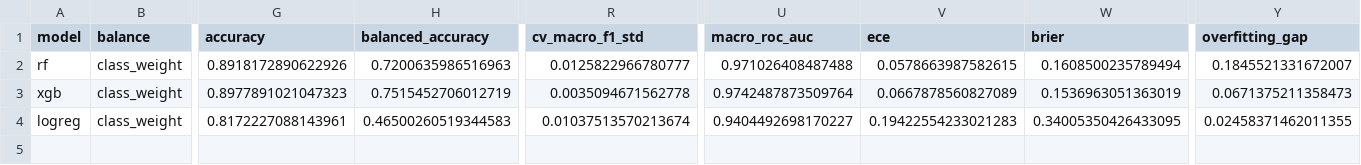
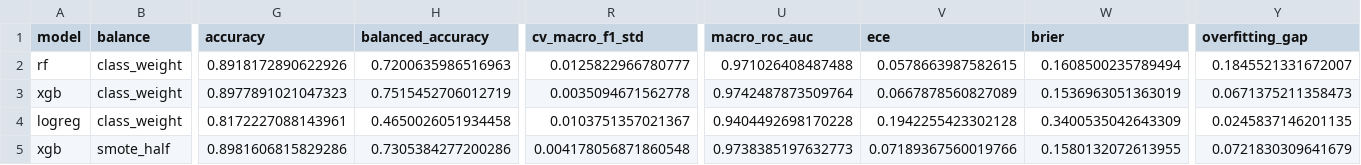
Before and after one commit to Polixide/Cross-Dataset-Multimodal-Sleep-Staging, a CSV file: results/tables/ml_metrics.csv, drawn as a sheet; only a part is shown, gaps mark what is left out; rows hold the shown columns only; the diff names each change by its address in the sheet, - before the commit and + after, or states it on an @@ line.

```diff
--- a/results/tables/ml_metrics.csv
+++ b/results/tables/ml_metrics.csv
-H4 (balanced_accuracy): 0.46500260519344583
+H4 (balanced_accuracy): 0.4650026051934458
-R4 (cv_macro_f1_std): 0.01037513570213674
+R4 (cv_macro_f1_std): 0.0103751357021367
-U4 (macro_roc_auc): 0.9404492698170227
+U4 (macro_roc_auc): 0.9404492698170228
-V4 (ece): 0.19422554233021283
+V4 (ece): 0.1942255423302128
-W4 (brier): 0.34005350426433095
+W4 (brier): 0.3400535042643309
-Y4 (overfitting_gap): 0.02458371462011355
+Y4 (overfitting_gap): 0.0245837146201135
+row 5: xgb | smote_half | 0.8981606815829286 | 0.7305384277200286 | 0.004178056871860548 | 0.9738385197632773 | 0.07189367560019766 | 0.1580132072613955 | 0.0721830309641679
```
Also changed, not shown: 6 other files.
